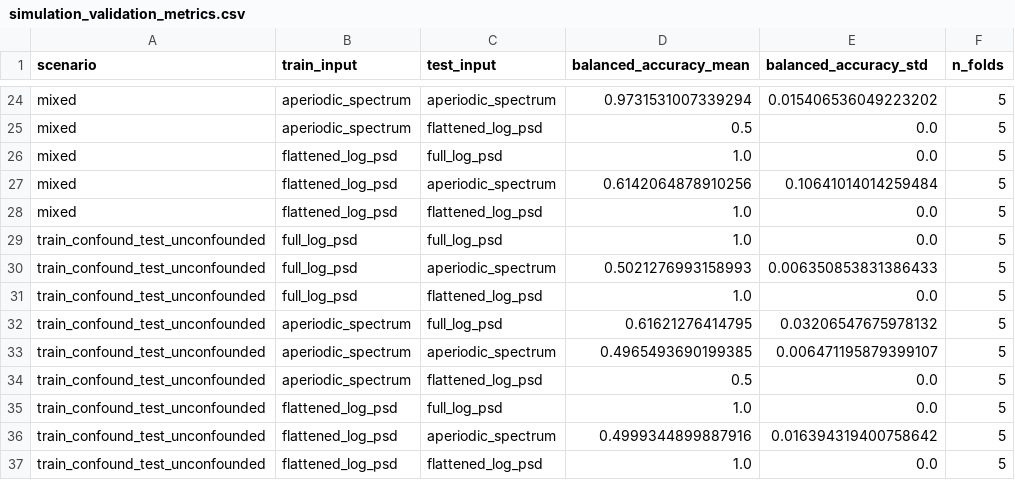
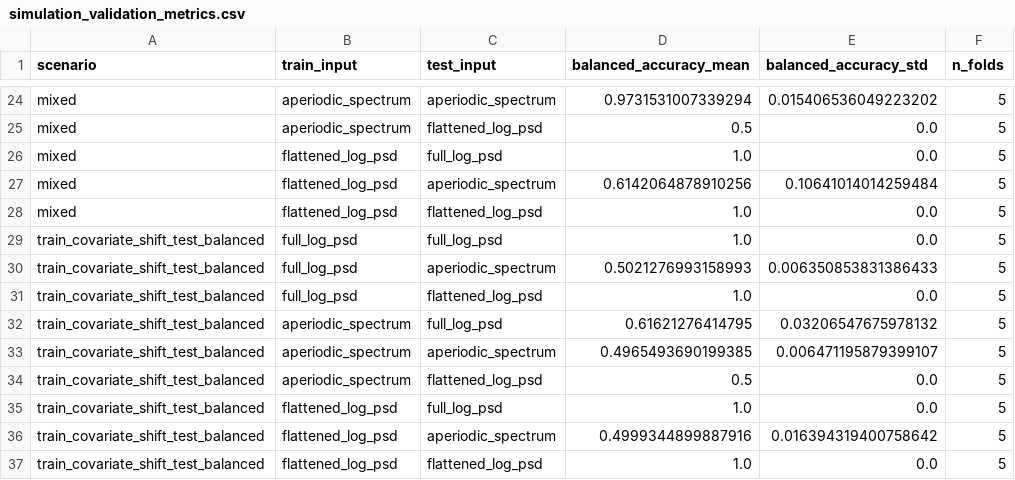
Before and after one commit to hellogalaxyitsme/Aperiodic-reliance-EEG-ECG-deep-learning, a CSV file: results/tables/aperiodic_simulation_validation/simulation_validation_metrics.csv, drawn as a sheet; only a part is shown, gaps mark what is left out.

Commit message:
Aperiodic reliance in EEG ECG Deep Learning: Codebase for analysis

```diff
--- a/results/tables/aperiodic_simulation_validation/simulation_validation_metrics.csv
+++ b/results/tables/aperiodic_simulation_validation/simulation_validation_metrics.csv
@@ -28,10 +28,10 @@ mixed,flattened_log_psd,aperiodic_spectrum,0.6142064878910256,0.1064101401425948
 mixed,flattened_log_psd,flattened_log_psd,1.0,0.0,5
-train_confound_test_unconfounded,full_log_psd,full_log_psd,1.0,0.0,5
-train_confound_test_unconfounded,full_log_psd,aperiodic_spectrum,0.5021276993158993,0.006350853831386433,5
-train_confound_test_unconfounded,full_log_psd,flattened_log_psd,1.0,0.0,5
-train_confound_test_unconfounded,aperiodic_spectrum,full_log_psd,0.61621276414795,0.03206547675978132,5
-train_confound_test_unconfounded,aperiodic_spectrum,aperiodic_spectrum,0.4965493690199385,0.006471195879399107,5
-train_confound_test_unconfounded,aperiodic_spectrum,flattened_log_psd,0.5,0.0,5
-train_confound_test_unconfounded,flattened_log_psd,full_log_psd,1.0,0.0,5
-train_confound_test_unconfounded,flattened_log_psd,aperiodic_spectrum,0.4999344899887916,0.016394319400758642,5
-train_confound_test_unconfounded,flattened_log_psd,flattened_log_psd,1.0,0.0,5
+train_covariate_shift_test_balanced,full_log_psd,full_log_psd,1.0,0.0,5
+train_covariate_shift_test_balanced,full_log_psd,aperiodic_spectrum,0.5021276993158993,0.006350853831386433,5
+train_covariate_shift_test_balanced,full_log_psd,flattened_log_psd,1.0,0.0,5
+train_covariate_shift_test_balanced,aperiodic_spectrum,full_log_psd,0.61621276414795,0.03206547675978132,5
+train_covariate_shift_test_balanced,aperiodic_spectrum,aperiodic_spectrum,0.4965493690199385,0.006471195879399107,5
+train_covariate_shift_test_balanced,aperiodic_spectrum,flattened_log_psd,0.5,0.0,5
+train_covariate_shift_test_balanced,flattened_log_psd,full_log_psd,1.0,0.0,5
+train_covariate_shift_test_balanced,flattened_log_psd,aperiodic_spectrum,0.4999344899887916,0.016394319400758642,5
+train_covariate_shift_test_balanced,flattened_log_psd,flattened_log_psd,1.0,0.0,5
```
Also changed, not shown: 30 other files.
